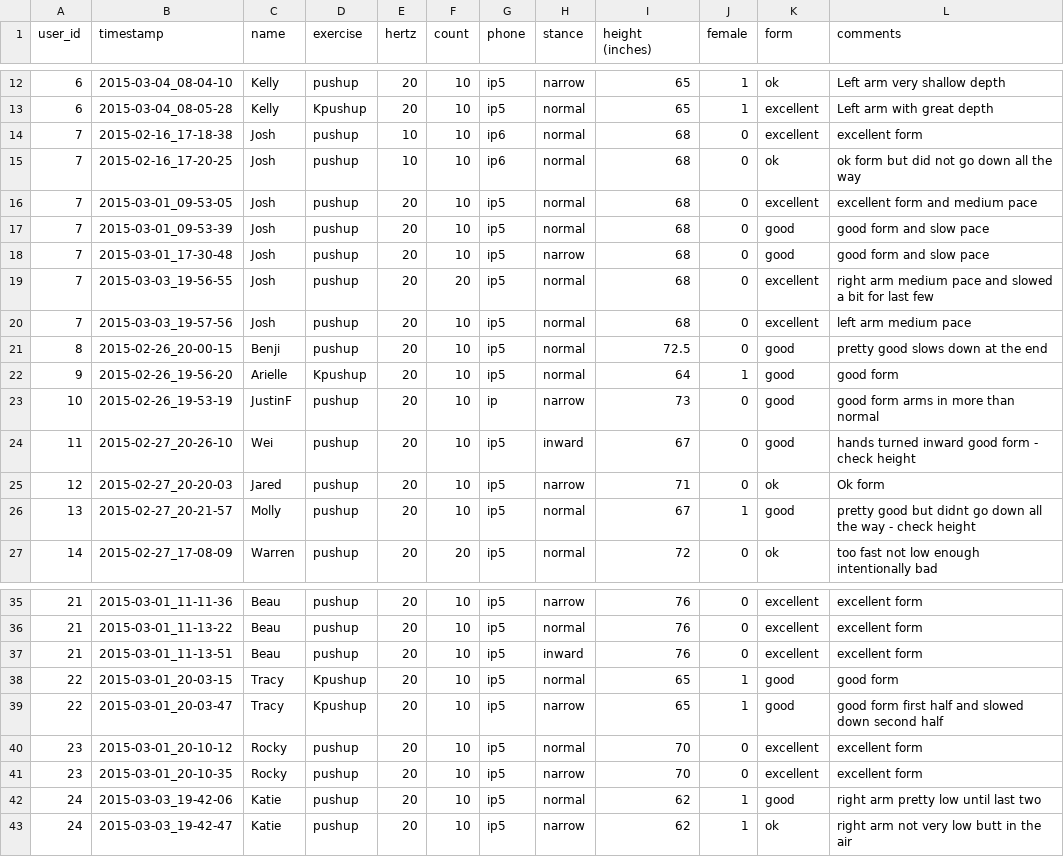
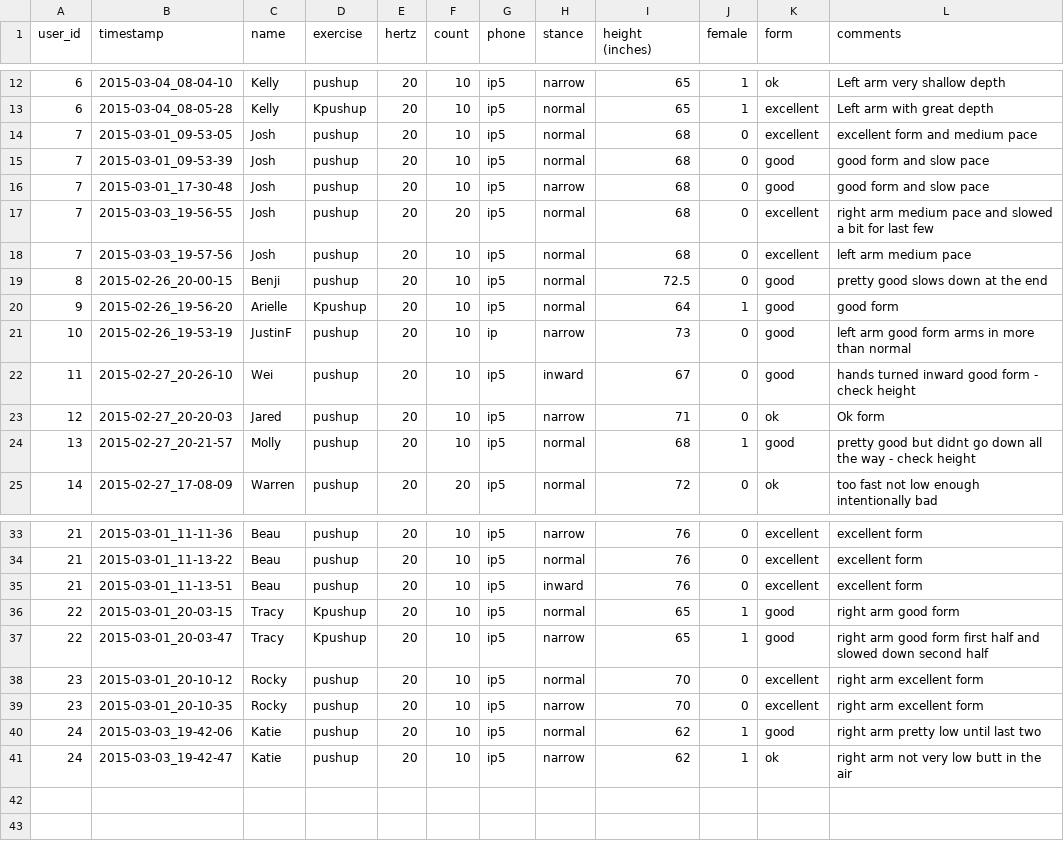
Before and after one commit to kellygwiseman/workout_buddy, a CSV file: data/pushup_info.csv, drawn as a sheet; only a part is shown, gaps mark what is left out.

```diff
--- a/data/pushup_info.csv
+++ b/data/pushup_info.csv
@@ -13,4 +13,2 @@ user_id,timestamp,name,exercise,hertz,count,phone,stance,height (inches), female
 6, 2015-03-04_08-05-28, Kelly, Kpushup, 20, 10, ip5, normal, 65, 1, excellent, Left arm with great depth
-7, 2015-02-16_17-18-38, Josh, pushup, 10, 10, ip6, normal, 68, 0, excellent, excellent form
-7, 2015-02-16_17-20-25, Josh, pushup, 10, 10, ip6, normal, 68, 0, ok, ok form but did not go down all the way
 7, 2015-03-01_09-53-05, Josh, pushup, 20, 10, ip5, normal, 68, 0, excellent, excellent form and medium pace
@@ -22,6 +20,6 @@ user_id,timestamp,name,exercise,hertz,count,phone,stance,height (inches), female
 9, 2015-02-26_19-56-20, Arielle, Kpushup, 20, 10, ip5, normal, 64, 1, good, good form
-10, 2015-02-26_19-53-19, JustinF, pushup, 20, 10, ip, narrow, 73, 0, good, good form arms in more than normal
+10, 2015-02-26_19-53-19, JustinF, pushup, 20, 10, ip, narrow, 73, 0, good, left arm good form arms in more than normal
 11, 2015-02-27_20-26-10, Wei, pushup, 20, 10, ip5, inward, 67, 0, good, hands turned inward good form - check height
 12, 2015-02-27_20-20-03, Jared, pushup, 20, 10, ip5, narrow, 71, 0, ok, Ok form
-13, 2015-02-27_20-21-57, Molly, pushup, 20, 10, ip5, normal, 67, 1, good, pretty good but didnt go down all the way - check height
+13, 2015-02-27_20-21-57, Molly, pushup, 20, 10, ip5, normal, 68, 1, good, pretty good but didnt go down all the way - check height
 14, 2015-02-27_17-08-09, Warren, pushup, 20, 20, ip5, normal, 72, 0, ok, too fast not low enough intentionally bad
@@ -37,6 +35,6 @@ user_id,timestamp,name,exercise,hertz,count,phone,stance,height (inches), female
 21, 2015-03-01_11-13-51, Beau, pushup, 20, 10, ip5, inward, 76, 0, excellent, excellent form
-22, 2015-03-01_20-03-15, Tracy, Kpushup, 20, 10, ip5, normal, 65, 1, good, good form
-22, 2015-03-01_20-03-47, Tracy, Kpushup, 20, 10, ip5, narrow, 65, 1, good, good form first half and slowed down second half
-23, 2015-03-01_20-10-12, Rocky, pushup, 20, 10, ip5, normal, 70, 0, excellent, excellent form
-23, 2015-03-01_20-10-35, Rocky, pushup, 20, 10, ip5, narrow, 70, 0, excellent, excellent form
+22, 2015-03-01_20-03-15, Tracy, Kpushup, 20, 10, ip5, normal, 65, 1, good, right arm good form
+22, 2015-03-01_20-03-47, Tracy, Kpushup, 20, 10, ip5, narrow, 65, 1, good, right arm good form first half and slowed down second half
+23, 2015-03-01_20-10-12, Rocky, pushup, 20, 10, ip5, normal, 70, 0, excellent, right arm  excellent form
+23, 2015-03-01_20-10-35, Rocky, pushup, 20, 10, ip5, narrow, 70, 0, excellent, right arm excellent form
 24, 2015-03-03_19-42-06, Katie, pushup, 20, 10, ip5, normal, 62, 1, good, right arm pretty low until last two
```
Also changed, not shown: 8 other files.
